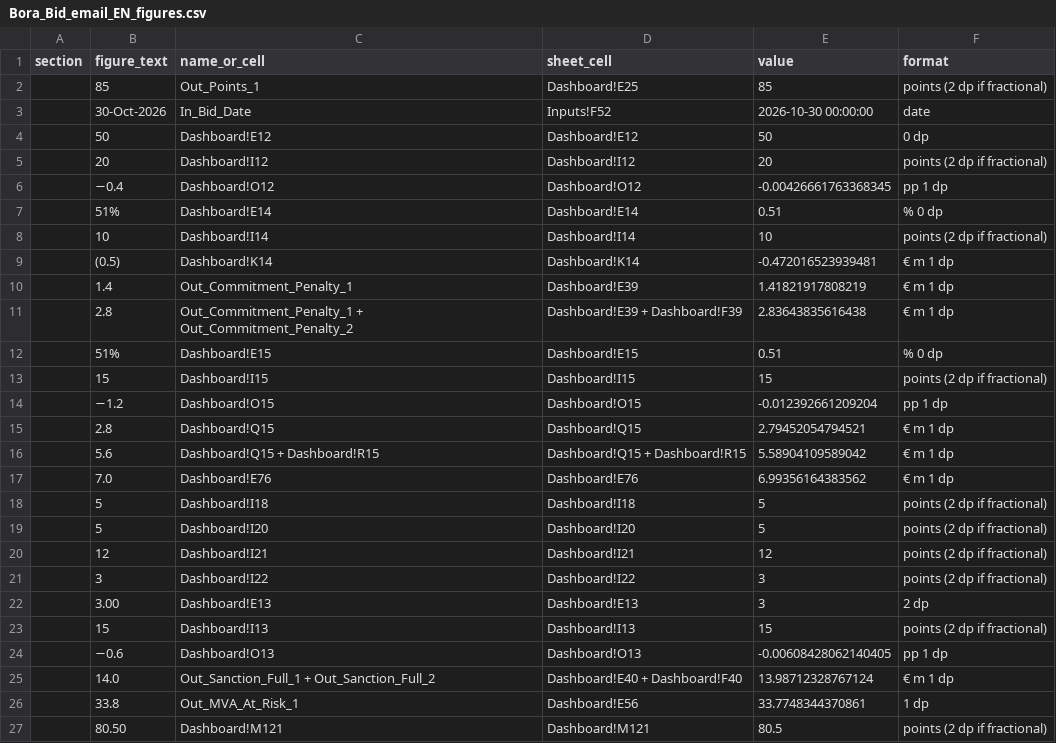
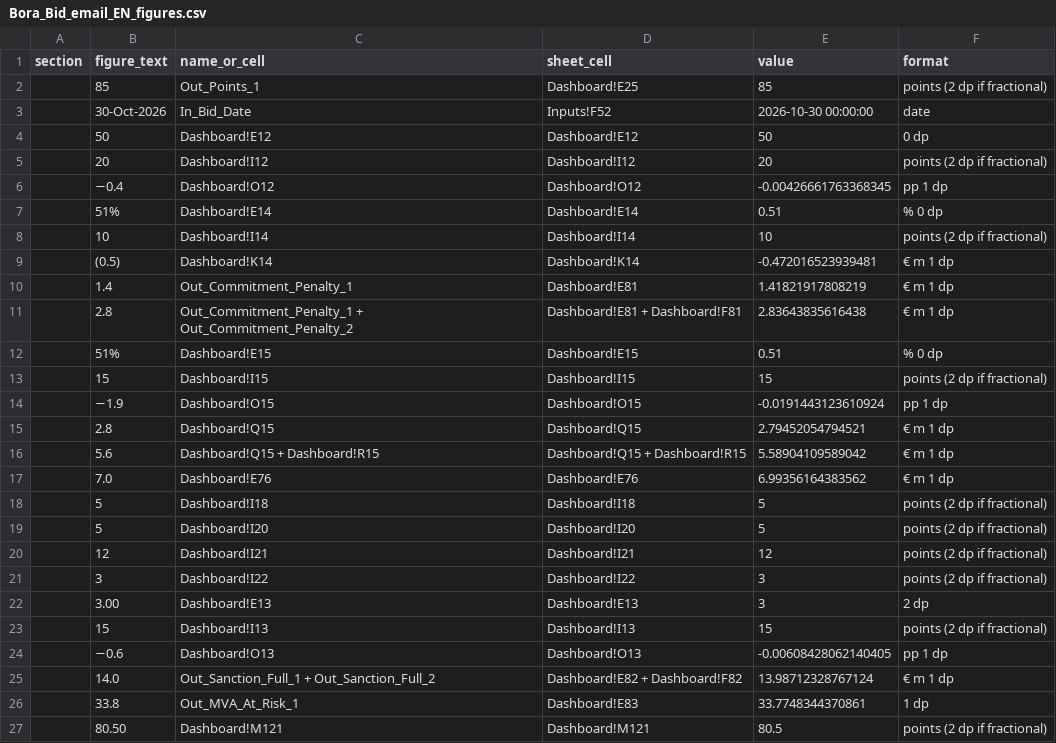
Before and after one commit to ZalanZad/FEP_modeller, a CSV file: projects/bora_bidding/out/Bora_Bid_email_EN_figures.csv, drawn as a sheet.

```diff
--- a/projects/bora_bidding/out/Bora_Bid_email_EN_figures.csv
+++ b/projects/bora_bidding/out/Bora_Bid_email_EN_figures.csv
@@ -9,7 +9,7 @@ section,figure_text,name_or_cell,sheet_cell,value,format
 ,(0.5),Dashboard!K14,Dashboard!K14,-0.472016523939481,€ m 1 dp
-,1.4,Out_Commitment_Penalty_1,Dashboard!E39,1.41821917808219,€ m 1 dp
-,2.8,Out_Commitment_Penalty_1 + Out_Commitment_Penalty_2,Dashboard!E39 + Dashboard!F39,2.83643835616438,€ m 1 dp
+,1.4,Out_Commitment_Penalty_1,Dashboard!E81,1.41821917808219,€ m 1 dp
+,2.8,Out_Commitment_Penalty_1 + Out_Commitment_Penalty_2,Dashboard!E81 + Dashboard!F81,2.83643835616438,€ m 1 dp
 ,51%,Dashboard!E15,Dashboard!E15,0.51,% 0 dp
 ,15,Dashboard!I15,Dashboard!I15,15,points (2 dp if fractional)
-,−1.2,Dashboard!O15,Dashboard!O15,-0.012392661209204,pp 1 dp
+,−1.9,Dashboard!O15,Dashboard!O15,-0.0191443123610924,pp 1 dp
 ,2.8,Dashboard!Q15,Dashboard!Q15,2.79452054794521,€ m 1 dp
@@ -24,4 +24,4 @@ section,figure_text,name_or_cell,sheet_cell,value,format
 ,−0.6,Dashboard!O13,Dashboard!O13,-0.00608428062140405,pp 1 dp
-,14.0,Out_Sanction_Full_1 + Out_Sanction_Full_2,Dashboard!E40 + Dashboard!F40,13.98712328767124,€ m 1 dp
-,33.8,Out_MVA_At_Risk_1,Dashboard!E56,33.7748344370861,1 dp
+,14.0,Out_Sanction_Full_1 + Out_Sanction_Full_2,Dashboard!E82 + Dashboard!F82,13.98712328767124,€ m 1 dp
+,33.8,Out_MVA_At_Risk_1,Dashboard!E83,33.7748344370861,1 dp
 ,80.50,Dashboard!M121,Dashboard!M121,80.5,points (2 dp if fractional)
```
Also changed, not shown: projects/bora_bidding/out/Bora_Bid_email_HU_figures.csv, projects/bora_bidding/out/Bora_Bid_slide_text_figures.csv, 3 other files.
